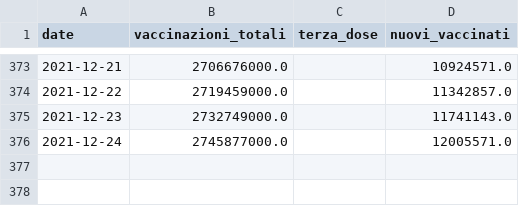
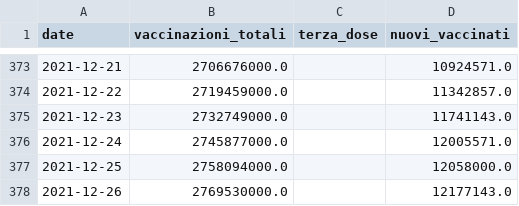
Before and after one commit to stefanospin7/Progetto_Bioinfo_PLP, a CSV file: data/datiVacciniCina.csv, drawn as a sheet; only a part is shown, gaps mark what is left out; the diff names each change by its address in the sheet, - before the commit and + after, or states it on an @@ line.

```diff
--- a/data/datiVacciniCina.csv
+++ b/data/datiVacciniCina.csv
+row 377: 2021-12-25 | 2758094000.0 |  | 12058000.0
+row 378: 2021-12-26 | 2769530000.0 |  | 12177143.0
```
Also changed, not shown: data/datiCovidCina.csv, data/datiCovidItalia.csv, 1 other file.
